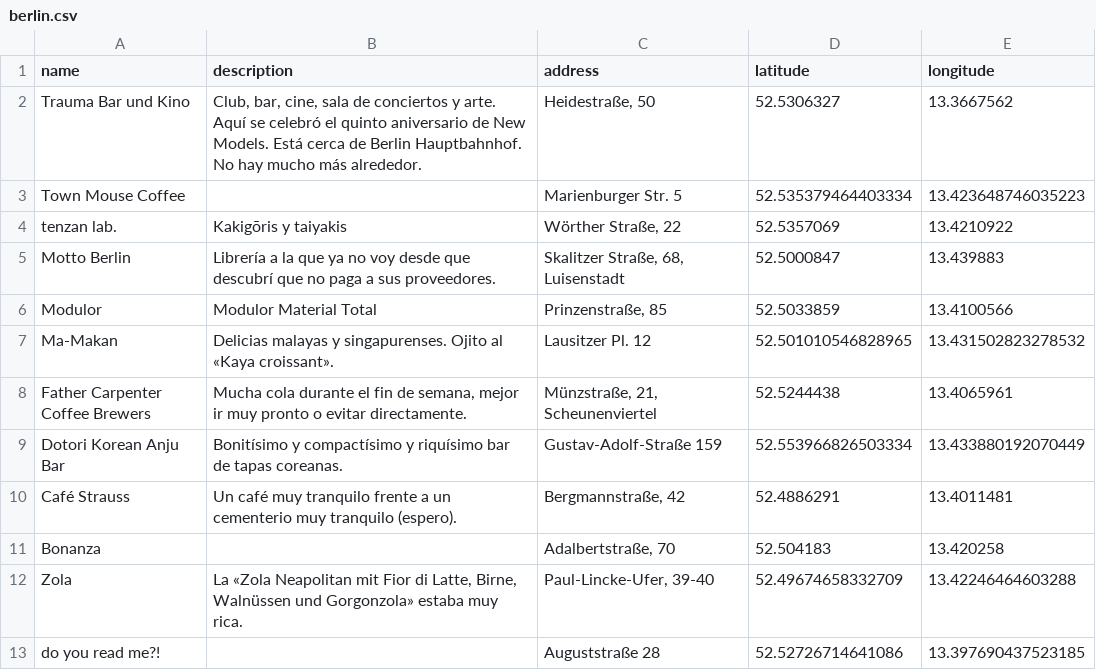
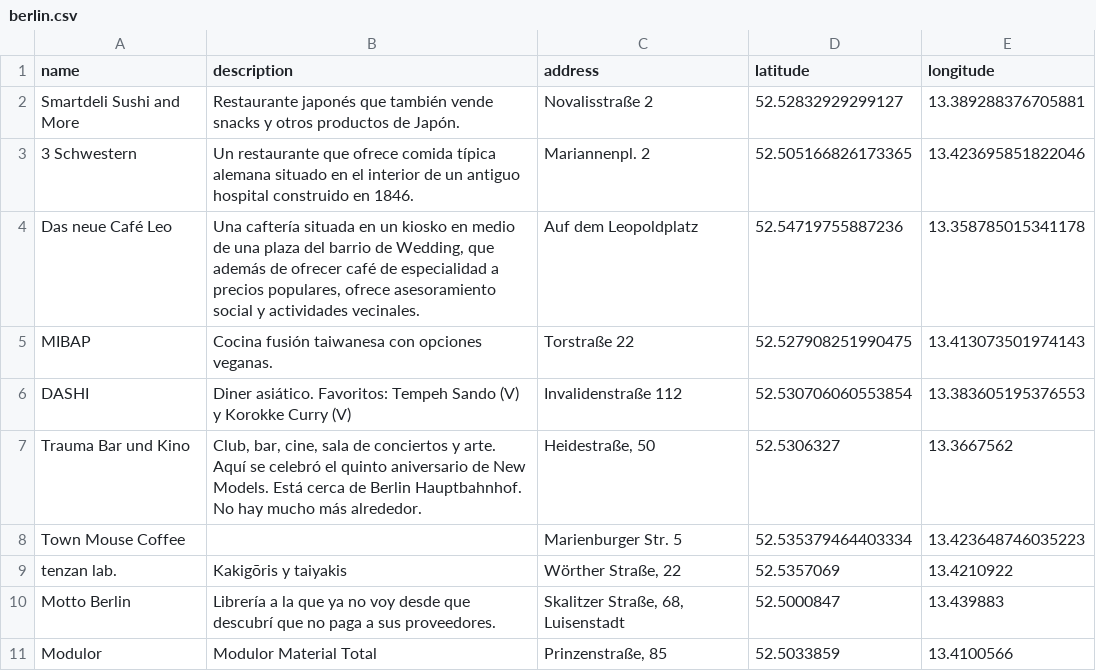
Before and after one commit to javierarce/javier.computer, a CSV file: assets/maps/berlin.csv, drawn as a sheet; only a part is shown; the shorter side is filled out with more unchanged rows.

```diff
--- a/assets/maps/berlin.csv
+++ b/assets/maps/berlin.csv
@@ -1,2 +1,12 @@
 name,description,address,latitude,longitude
+Smartdeli Sushi and More,"Restaurante japonés que también vende snacks y otros productos de Japón.
+",Novalisstraße 2,52.52832929299127,13.389288376705881
+3 Schwestern,"Un restaurante que ofrece comida típica alemana situado en el interior de  un antiguo hospital construido en 1846.
+",Mariannenpl. 2,52.505166826173365,13.423695851822046
+Das neue Café Leo,"Una caftería situada en un kiosko en medio de una plaza del barrio de Wedding, que además de ofrecer café de especialidad a precios populares, ofrece asesoramiento social y actividades vecinales.
+",Auf dem Leopoldplatz,52.54719755887236,13.358785015341178
+MIBAP,"Cocina fusión taiwanesa con opciones veganas.
+",Torstraße 22,52.527908251990475,13.413073501974143
+DASHI,"Diner asiático. Favoritos: Tempeh Sando (V) y Korokke Curry (V)
+",Invalidenstraße 112,52.530706060553854,13.383605195376553
 Trauma Bar und Kino,"Club, bar, cine, sala de conciertos y arte. Aquí se celebró el quinto aniversario de New Models. Está cerca de Berlin Hauptbahnhof. No hay mucho más alrededor.
```
Also changed, not shown: 9 other files.
